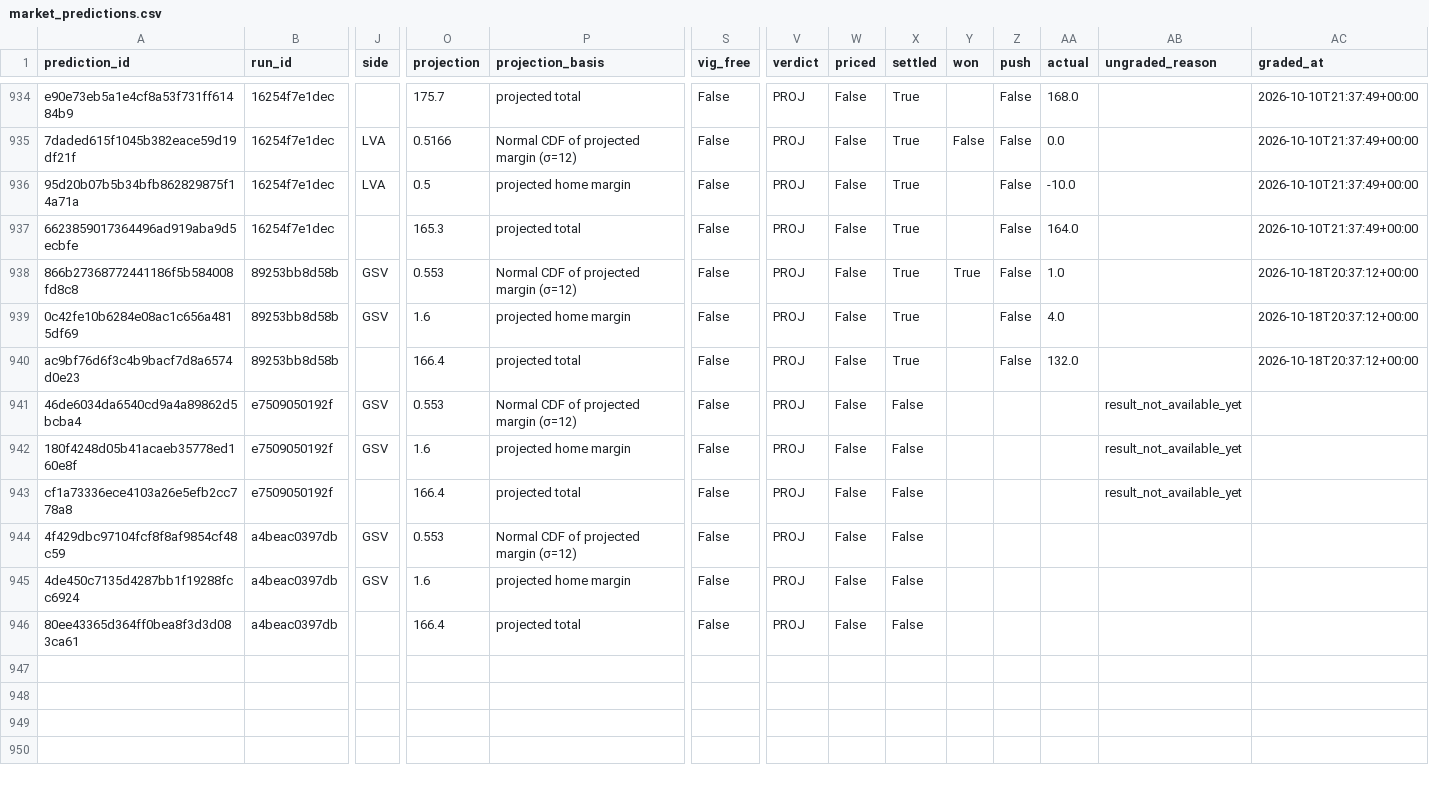
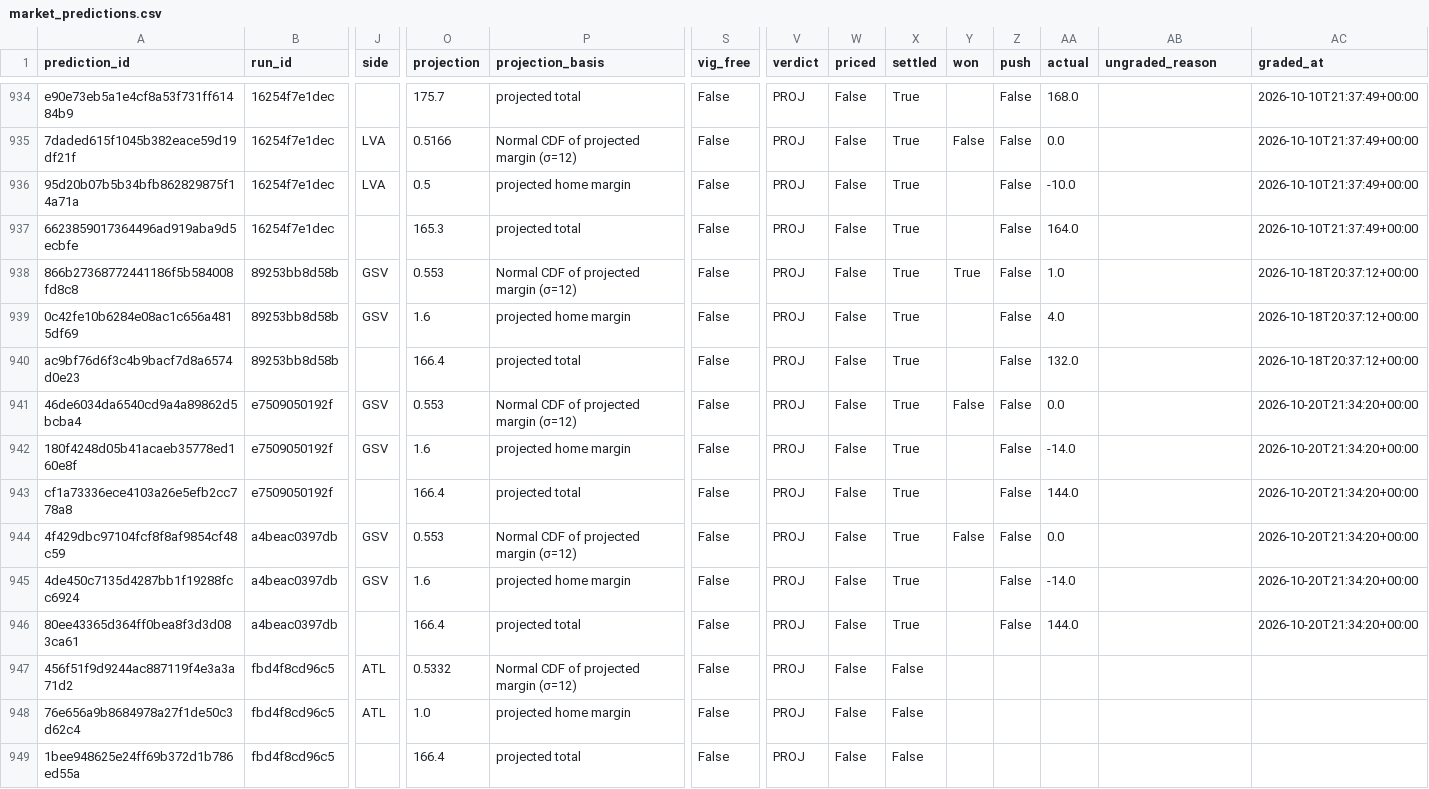
Before and after one commit to Alphakiller1/wnba-edge-model, a CSV file: data/predictions/market_predictions.csv, drawn as a sheet; only a part is shown, gaps mark what is left out; rows hold the shown columns only; the diff names each change by its address in the sheet, - before the commit and + after, or states it on an @@ line.

```diff
--- a/data/predictions/market_predictions.csv
+++ b/data/predictions/market_predictions.csv
-X941:X946 (settled): False
+X941:X946 (settled): True
-Y941 (won): (empty)
+Y941 (won): False
-Z941:Z946 (push): (empty)
+Z941:Z946 (push): False
-AA941 (actual): (empty)
+AA941 (actual): 0.0
-AB941:AB943 (ungraded_reason): result_not_available_yet
+AB941:AB943 (ungraded_reason): (empty)
-AC941:AC946 (graded_at): (empty)
+AC941:AC946 (graded_at): 2026-10-20T21:34:20+00:00
-AA942 (actual): (empty)
+AA942 (actual): -14.0
-AA943 (actual): (empty)
+AA943 (actual): 144.0
-Y944 (won): (empty)
+Y944 (won): False
-AA944 (actual): (empty)
+AA944 (actual): 0.0
-AA945 (actual): (empty)
+AA945 (actual): -14.0
-AA946 (actual): (empty)
+AA946 (actual): 144.0
+row 947: 456f51f9d9244ac887119f4e3a3a71d2 | fbd4f8cd96c5 | ATL | 0.5332 | Normal CDF of projected margin (σ=12) | False | PROJ | False | False
+row 948: 76e656a9b8684978a27f1de50c3d62c4 | fbd4f8cd96c5 | ATL | 1.0 | projected home margin | False | PROJ | False | False
+row 949: 1bee948625e24ff69b372d1b786ed55a | fbd4f8cd96c5 |  | 166.4 | projected total | False | PROJ | False | False
```
Also changed, not shown: data/predictions/game_predictions.csv, data/processed/game_markets_2026-27.csv, 11 other files.
